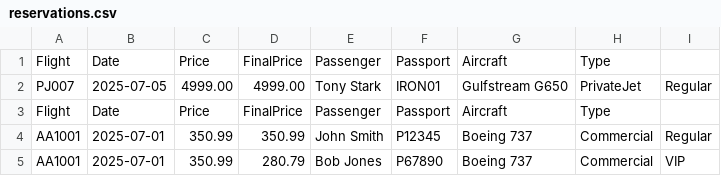
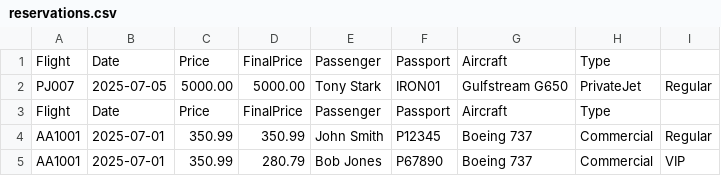
Before and after one commit to Elake22/JavaRepo, a CSV file: AirportTerminalManagementSystem/data/reservations.csv, drawn as a sheet.

```diff
--- a/AirportTerminalManagementSystem/data/reservations.csv
+++ b/AirportTerminalManagementSystem/data/reservations.csv
@@ -1,3 +1,3 @@
 Flight   | Date         | Price   | FinalPrice | Passenger       | Passport   | Aircraft         | Type
-PJ007    | 2025-07-05   | 4999.00 | 4999.00    | Tony Stark      | IRON01     | Gulfstream G650  | PrivateJet | Regular
+PJ007    | 2025-07-05   | 5000.00 | 5000.00    | Tony Stark      | IRON01     | Gulfstream G650  | PrivateJet | Regular
 Flight   | Date         | Price   | FinalPrice | Passenger       | Passport   | Aircraft         | Type
```
Also changed, not shown: 6 other files.
